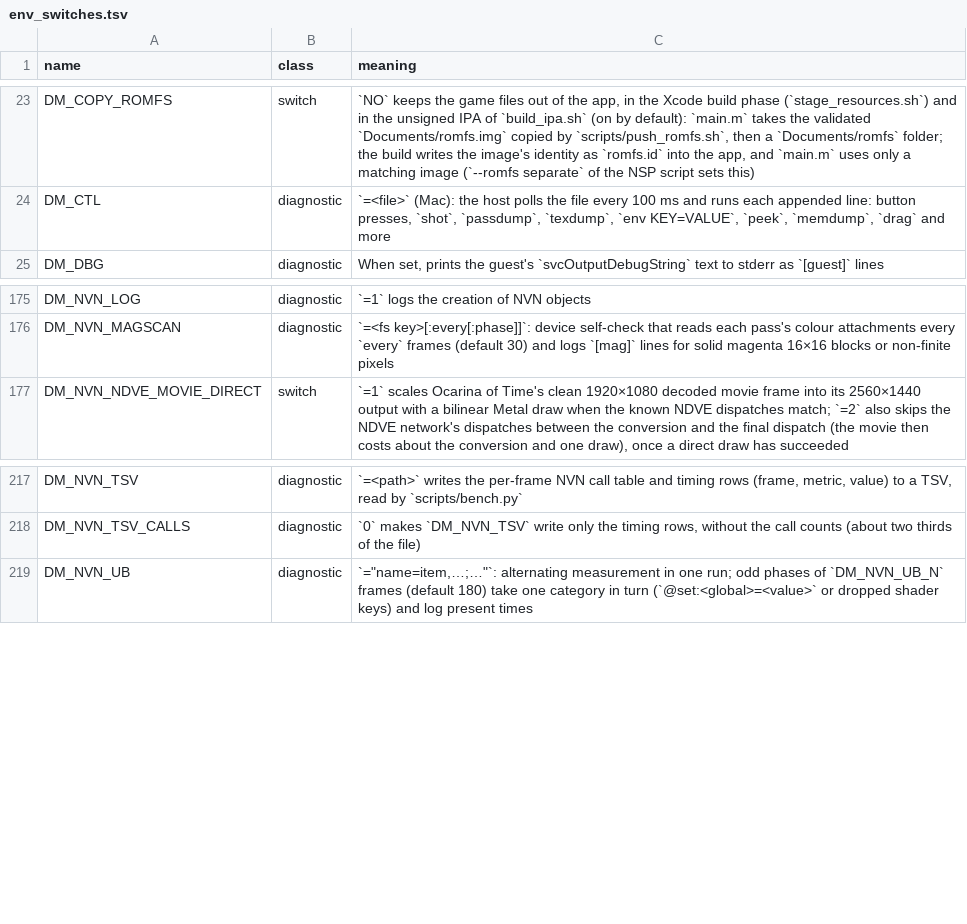
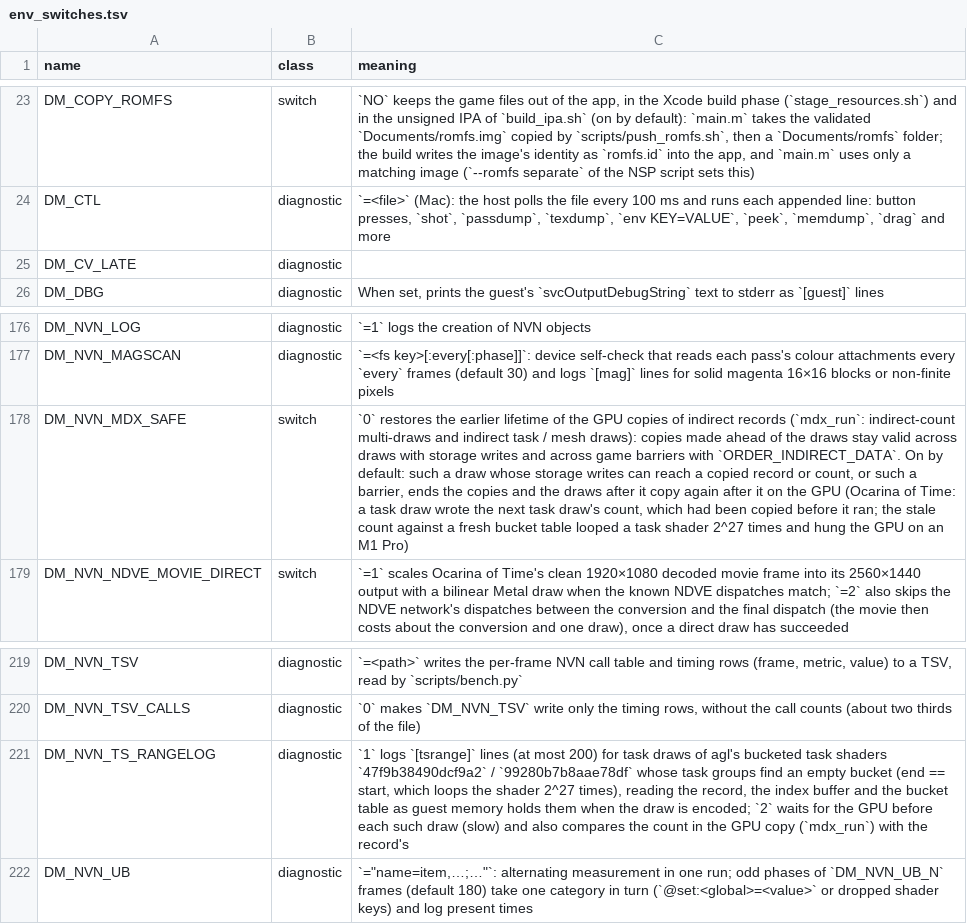
Before and after one commit to niccolofanton/nxnative, a TSV file: docs/env_switches.tsv, drawn as a sheet; only a part is shown, gaps mark what is left out; the diff names each change by its address in the sheet, - before the commit and + after, or states it on an @@ line.

```diff
--- a/docs/env_switches.tsv
+++ b/docs/env_switches.tsv
+row 25: DM_CV_LATE | diagnostic
+row 178: DM_NVN_MDX_SAFE | switch | `0` restores the earlier lifetime of the GPU copies of indirect records (`mdx_run`: indirect-count multi-draws and indirect task / mesh draws): copies made ahead of the draws stay valid across draws with storage writes and across game barriers with `ORDER_INDIRECT_DATA`. On by default: such a draw whose storage writes can reach a copied record or count, or such a barrier, ends the copies and the draws after it copy again after it on the GPU (Ocarina of Time: a task draw wrote the next task draw's count, which had been copied before it ran; the stale count against a fresh bucket table looped a task shader 2^27 times and hung the GPU on an M1 Pro)
+row 221: DM_NVN_TS_RANGELOG | diagnostic | `1` logs `[tsrange]` lines (at most 200) for task draws of agl's bucketed task shaders `47f9b38490dcf9a2` / `99280b7b8aae78df` whose task groups find an empty bucket (end == start, which loops the shader 2^27 times), reading the record, the index buffer and the bucket table as guest memory holds them when the draw is encoded; `2` waits for the GPU before each such draw (slow) and also compares the count in the GPU copy (`mdx_run`) with the record's
```
Also changed, not shown: 2 other files.
